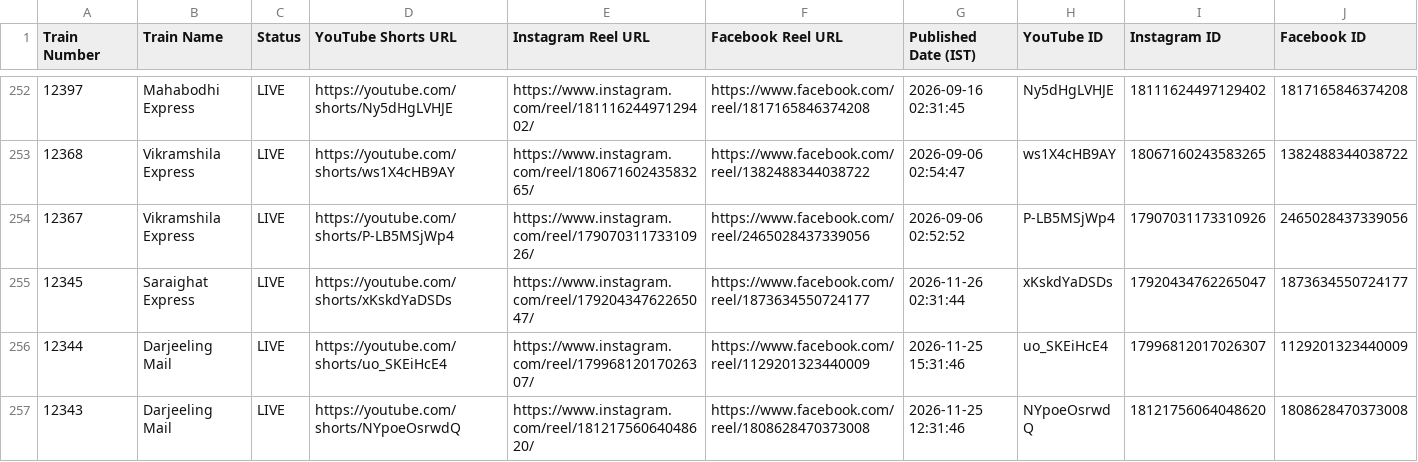
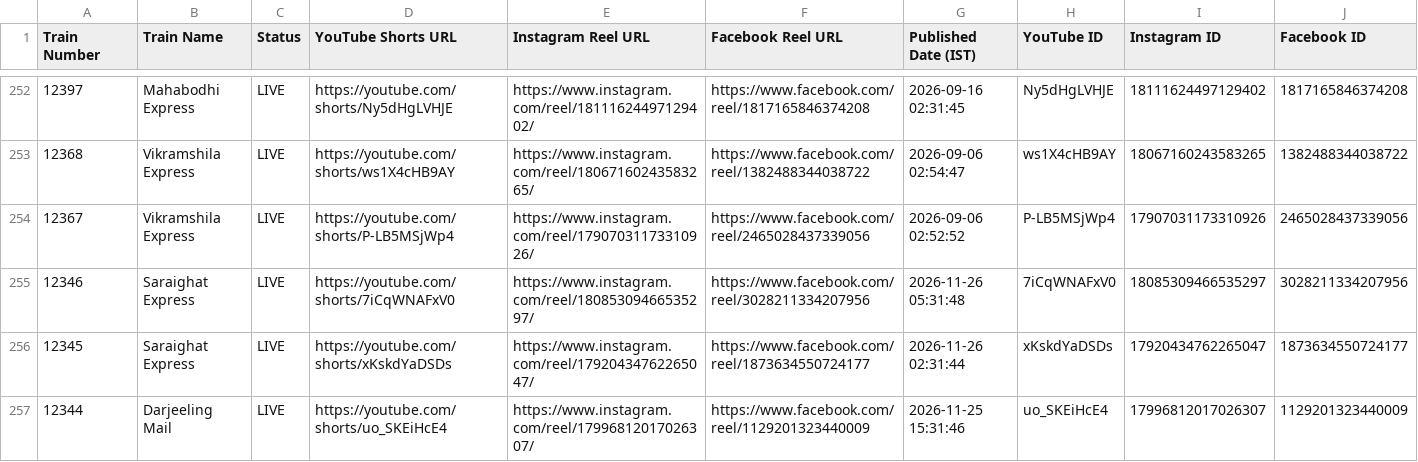
Before and after one commit to hkswami-007/railroutes-live-data, a CSV file: published_trains_live.csv, drawn as a sheet; only a part is shown, gaps mark what is left out; the shorter side is filled out with more unchanged rows.

Commit message:
chore: update published_trains_live.csv live feed [skip ci]

```diff
--- a/published_trains_live.csv
+++ b/published_trains_live.csv
@@ -254,2 +254,3 @@
 12367,Vikramshila Express,LIVE,https://youtube.com/shorts/P-LB5MSjWp4,https://www.instagram.com/reel/17907031173310926/,https://www.facebook.com/reel/2465028437339056,2026-09-06 02:52:52,P-LB5MSjWp4,17907031173310926,2465028437339056
+12346,Saraighat Express,LIVE,https://youtube.com/shorts/7iCqWNAFxV0,https://www.instagram.com/reel/18085309466535297/,https://www.facebook.com/reel/3028211334207956,2026-11-26 05:31:48,7iCqWNAFxV0,18085309466535297,3028211334207956
 12345,Saraighat Express,LIVE,https://youtube.com/shorts/xKskdYaDSDs,https://www.instagram.com/reel/17920434762265047/,https://www.facebook.com/reel/1873634550724177,2026-11-26 02:31:44,xKskdYaDSDs,17920434762265047,1873634550724177
```
